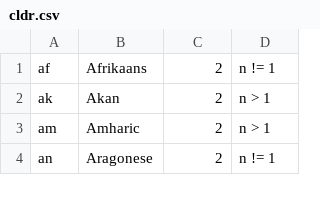
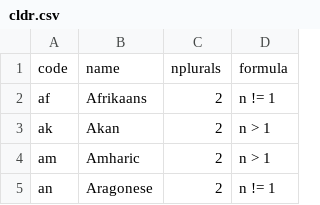
Before and after one commit to WeblateOrg/language-data, a CSV file: cldr.csv, drawn as a sheet; only a part is shown.

```diff
--- a/cldr.csv
+++ b/cldr.csv
@@ -1 +1,2 @@
+code,name,nplurals,formula
 af,Afrikaans,2,n != 1
```
Also changed, not shown: extraplurals.csv, gettext.csv, 18 other files.
